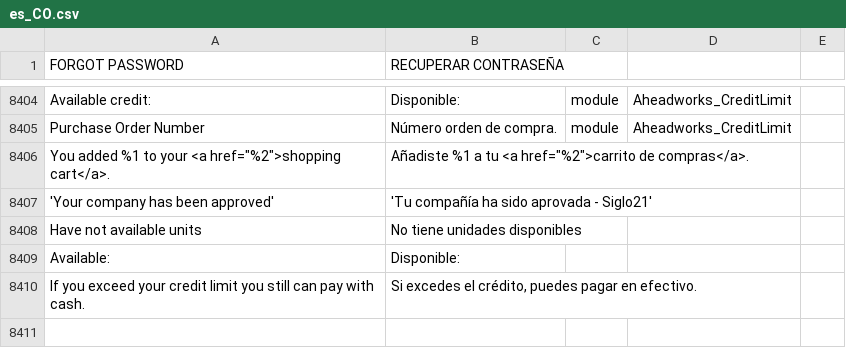
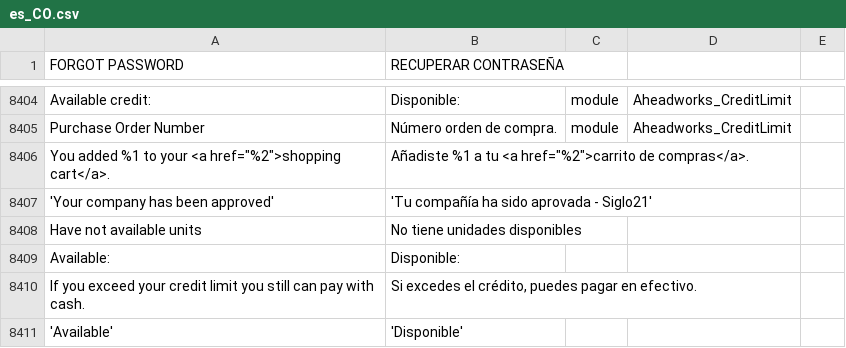
Before and after one commit to Ed-ward-Go/toscana, a CSV file: app/i18n/Aventi/es_co/es_CO.csv, drawn as a sheet; only a part is shown, gaps mark what is left out; the diff names each change by its address in the sheet, - before the commit and + after, or states it on an @@ line.

```diff
--- a/app/i18n/Aventi/es_co/es_CO.csv
+++ b/app/i18n/Aventi/es_co/es_CO.csv
+row 8411: 'Available' | 'Disponible'
```
Also changed, not shown: 3 other files.
